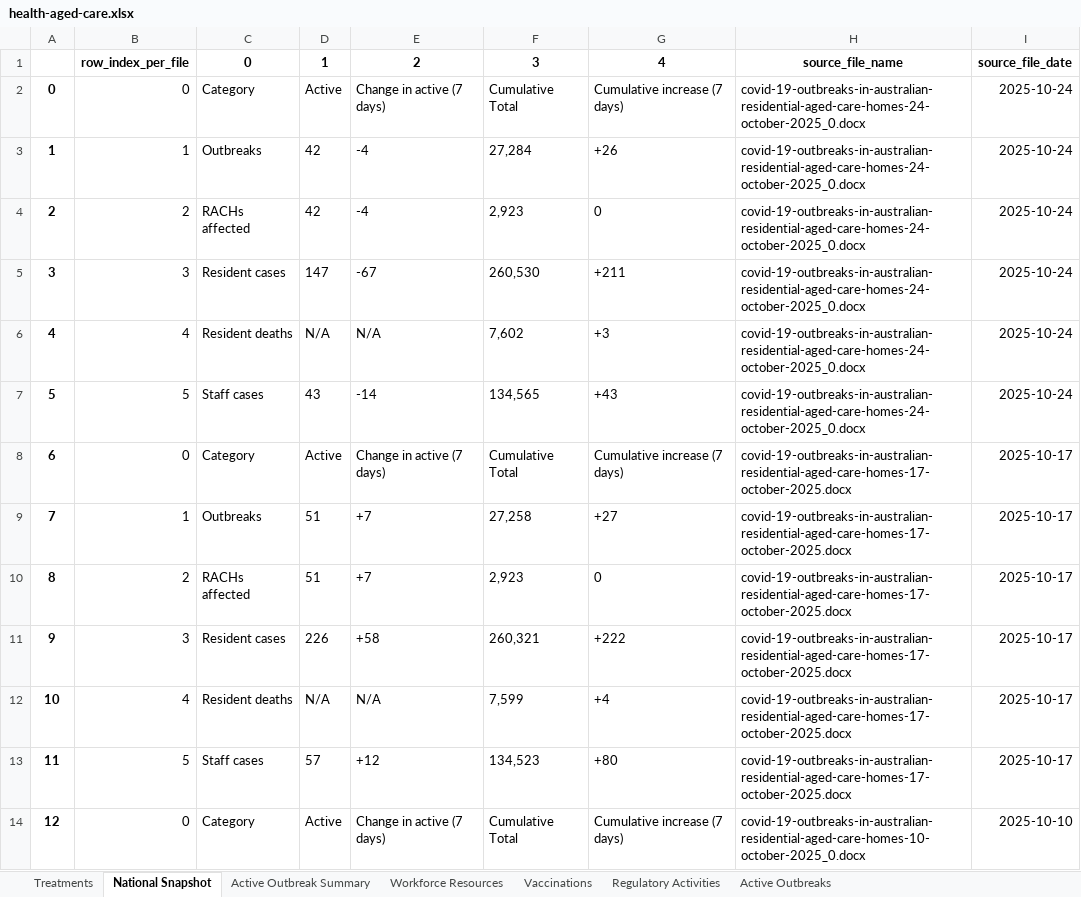
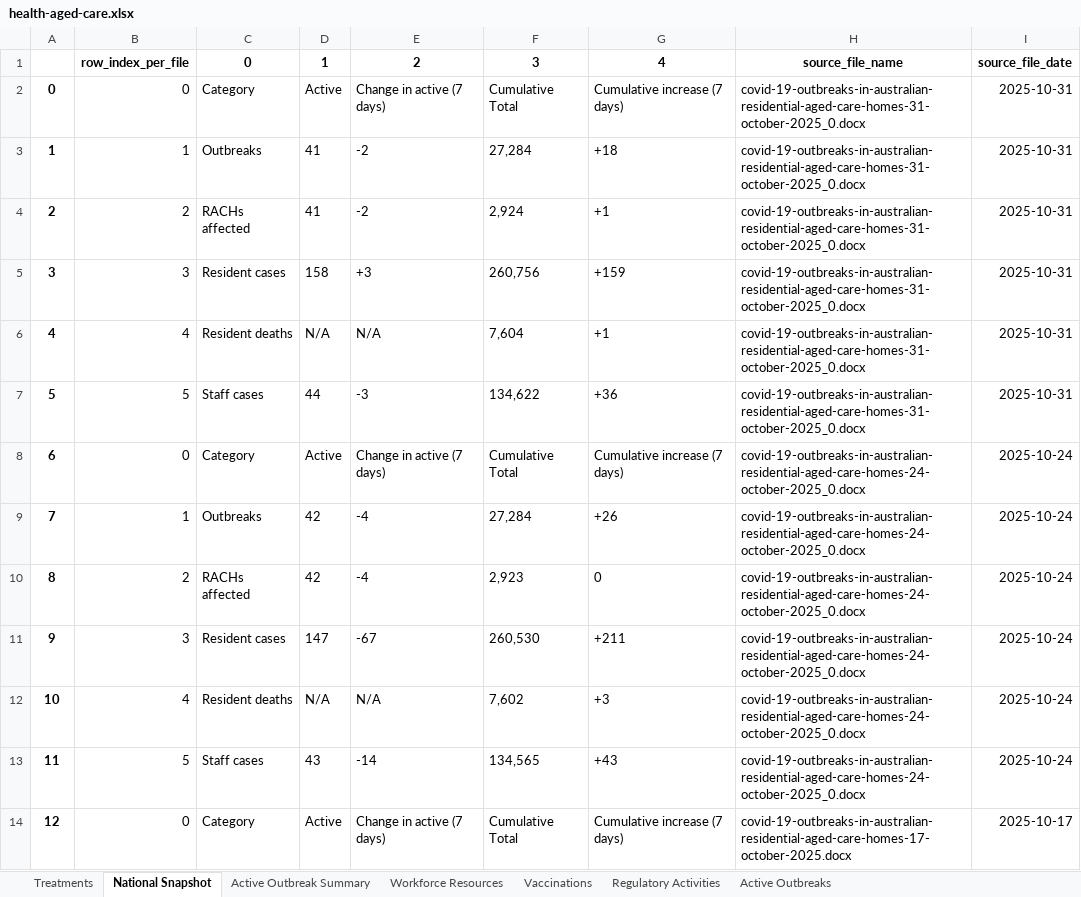
Before and after one commit to Mike-Honey/covid-19-au-vaccinations, an Excel workbook: health-aged-care/health-aged-care.xlsx, sheet National Snapshot, drawn as a sheet; only a part is shown; the shorter side is filled out with more unchanged rows; values as stored, in another font and other column widths than the file's, no borders; addresses are those after the commit; the diff names each change by its address in the sheet, - before the commit and + after, or states it on an @@ line.

```diff
--- a/health-aged-care/health-aged-care.xlsx (sheet National Snapshot)
+++ b/health-aged-care/health-aged-care.xlsx (sheet National Snapshot)
+row 2: 0 | 0 | Category | Active | Change in active (7 days) | Cumulative Total | Cumulative increase (7 days) | covid-19-outbreaks-in-australian-residential-aged-care-homes-31-october-2025_0.docx | 2025-10-31
+row 3: 1 | 1 | Outbreaks | 41 | -2 | 27,284 | +18 | covid-19-outbreaks-in-australian-residential-aged-care-homes-31-october-2025_0.docx | 2025-10-31
+row 4: 2 | 2 | RACHs affected | 41 | -2 | 2,924 | +1 | covid-19-outbreaks-in-australian-residential-aged-care-homes-31-october-2025_0.docx | 2025-10-31
+row 5: 3 | 3 | Resident cases | 158 | +3 | 260,756 | +159 | covid-19-outbreaks-in-australian-residential-aged-care-homes-31-october-2025_0.docx | 2025-10-31
+row 6: 4 | 4 | Resident deaths | N/A | N/A | 7,604 | +1 | covid-19-outbreaks-in-australian-residential-aged-care-homes-31-october-2025_0.docx | 2025-10-31
+row 7: 5 | 5 | Staff cases | 44 | -3 | 134,622 | +36 | covid-19-outbreaks-in-australian-residential-aged-care-homes-31-october-2025_0.docx | 2025-10-31
@@ column A renumbered from row 8 down @@
```
Also changed, not shown: sheet Active Outbreaks, sheet Active Outbreak Summary, sheet Vaccinations, sheet Regulatory Activities, sheet Workforce Resources, sheet Treatments, 2 other files.
